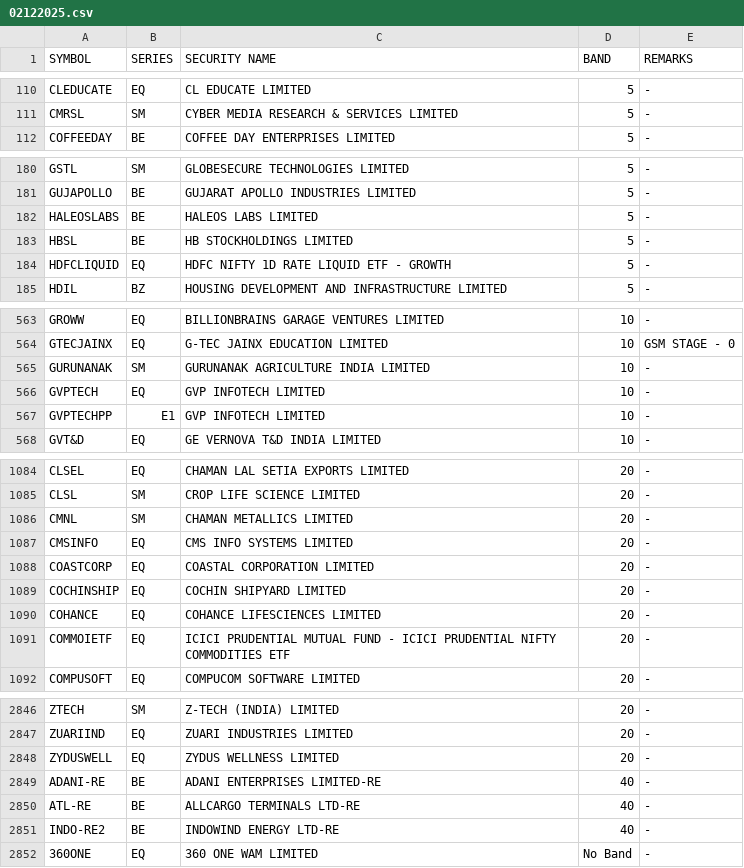
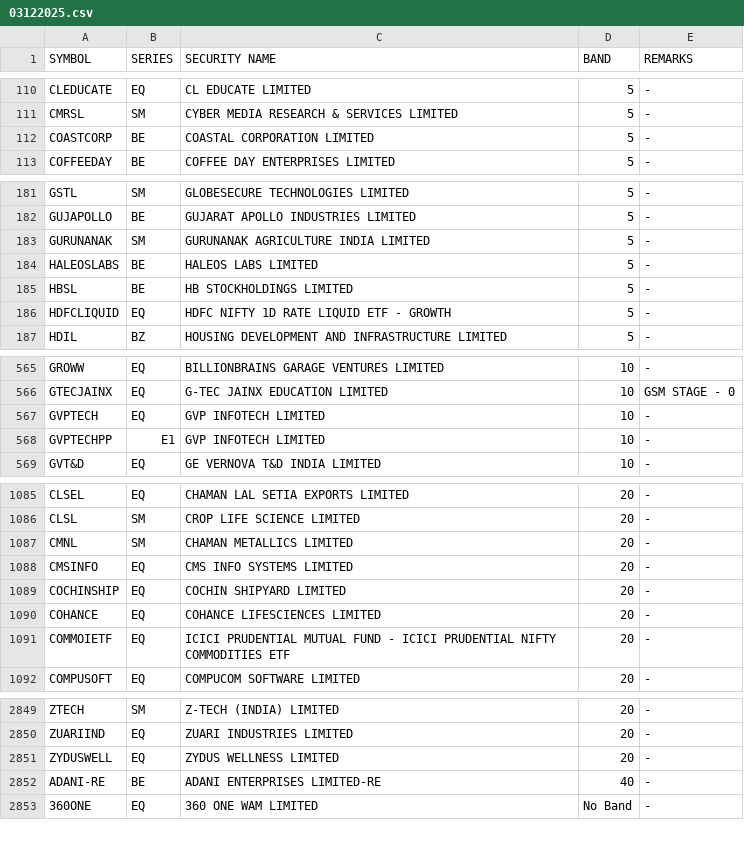
Before and after one commit to Anny26022/price_band, a CSV file: 03122025.csv (was 02122025.csv), drawn as a sheet; only a part is shown, gaps mark what is left out; the diff covers the shown part only.

```diff
--- a/02122025.csv
+++ b/03122025.csv
@@ -111,2 +111,3 @@ CLEDUCATE,EQ,CL EDUCATE LIMITED,5,-
 CMRSL,SM,CYBER MEDIA RESEARCH & SERVICES LIMITED,5,-
+COASTCORP,BE,COASTAL CORPORATION LIMITED,5,-
 COFFEEDAY,BE,COFFEE DAY ENTERPRISES LIMITED,5,-
@@ -181,2 +182,3 @@ GSTL,SM,GLOBESECURE TECHNOLOGIES LIMITED,5,-
 GUJAPOLLO,BE,GUJARAT APOLLO INDUSTRIES LIMITED,5,-
+GURUNANAK,SM,GURUNANAK AGRICULTURE INDIA LIMITED,5,-
 HALEOSLABS,BE,HALEOS LABS LIMITED,5,-
@@ -564,3 +566,2 @@ GROWW,EQ,BILLIONBRAINS GARAGE VENTURES LIMITED,10,-
 GTECJAINX,EQ,G-TEC JAINX EDUCATION LIMITED,10,GSM STAGE - 0
-GURUNANAK,SM,GURUNANAK AGRICULTURE INDIA LIMITED,10,-
 GVPTECH,EQ,GVP INFOTECH LIMITED,10,-
@@ -1087,3 +1088,2 @@ CMNL,SM,CHAMAN METALLICS LIMITED,20,-
 CMSINFO,EQ,CMS INFO SYSTEMS LIMITED,20,-
-COASTCORP,EQ,COASTAL CORPORATION LIMITED,20,-
 COCHINSHIP,EQ,COCHIN SHIPYARD LIMITED,20,-
@@ -2849,4 +2852,2 @@ ZYDUSWELL,EQ,ZYDUS WELLNESS LIMITED,20,-
 ADANI-RE,BE,ADANI ENTERPRISES LIMITED-RE,40,-
-ATL-RE,BE,ALLCARGO TERMINALS LTD-RE,40,-
-INDO-RE2,BE,INDOWIND ENERGY LTD-RE,40,-
 360ONE,EQ,360 ONE WAM LIMITED,No Band,-
```
Also changed, not shown: 3 added rows and 1 edited cell elsewhere in this file.
